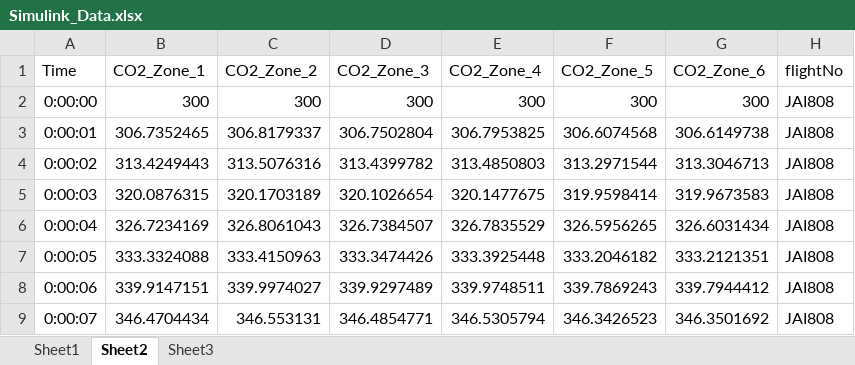
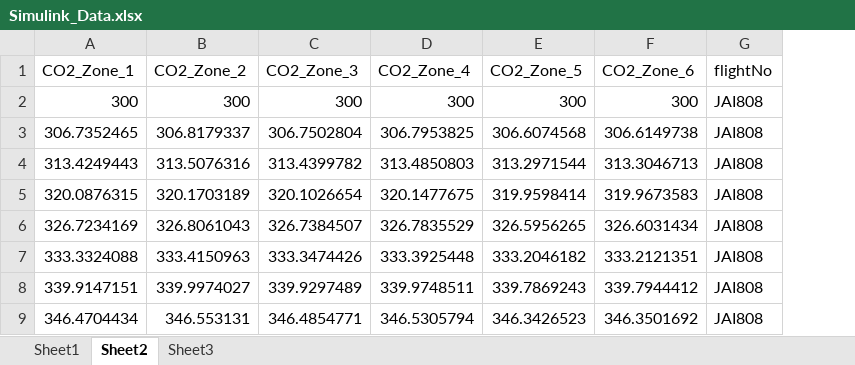
Before and after one commit to Pratyush-S/CO2_Anomaly_detection_nn, an Excel workbook: CODE/cass2_anomaly_test/dataset/100_1/Simulink_Data.xlsx, sheet Sheet2, drawn as a sheet; only a part is shown; values as stored, in another font and other column widths than the file's, no borders; the diff names each change by its address in the sheet, - before the commit and + after, or states it on an @@ line.

```diff
--- a/CODE/cass2_anomaly_test/dataset/100_1/Simulink_Data.xlsx (sheet Sheet2)
+++ b/CODE/cass2_anomaly_test/dataset/100_1/Simulink_Data.xlsx (sheet Sheet2)
-column A (Time), rows 2-9: 0:00:00 | 0:00:01 | 0:00:02 | 0:00:03 | 0:00:04 | 0:00:05 | 0:00:06 | 0:00:07
```
Also changed, not shown: CODE/cass2_anomaly_test/dataset/25_1/Simulink_Data.xlsx, CODE/cass2_anomaly_test/dataset/25_2/Simulink_Data.xlsx, 5 other files.
